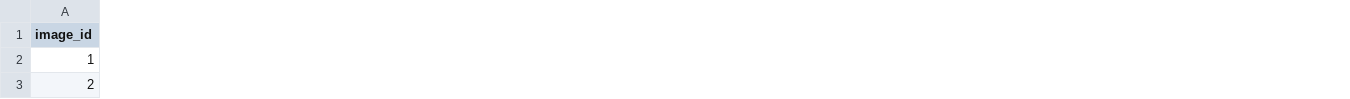
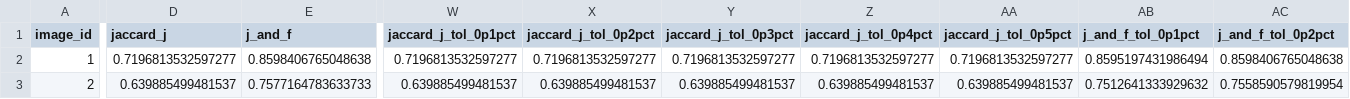
Before and after one commit to TC4451/sam3-wire, a CSV file: outputs/small_organized_eval/dumps/small_coco/per_image_metrics_segm.csv, drawn as a sheet; only a part is shown, gaps mark what is left out; the diff covers the shown part only; the diff names each change by its address in the sheet, - before the commit and + after, or states it on an @@ line.

```diff
--- a/outputs/small_organized_eval/dumps/small_coco/per_image_metrics_segm.csv
+++ b/outputs/small_organized_eval/dumps/small_coco/per_image_metrics_segm.csv
+column D (jaccard_j), rows 2-3: 0.7196813532597277 | 0.639885499481537
+column E (j_and_f), rows 2-3: 0.8598406765048638 | 0.7577164783633733
+column W (jaccard_j_tol_0p1pct), rows 2-3: 0.7196813532597277 | 0.639885499481537
+column X (jaccard_j_tol_0p2pct), rows 2-3: 0.7196813532597277 | 0.639885499481537
+column Y (jaccard_j_tol_0p3pct), rows 2-3: 0.7196813532597277 | 0.639885499481537
+column Z (jaccard_j_tol_0p4pct), rows 2-3: 0.7196813532597277 | 0.639885499481537
+column AA (jaccard_j_tol_0p5pct), rows 2-3: 0.7196813532597277 | 0.639885499481537
+column AB (j_and_f_tol_0p1pct), rows 2-3: 0.8595197431986494 | 0.7512641333929632
+column AC (j_and_f_tol_0p2pct), rows 2-3: 0.8598406765048638 | 0.7558590579819954
```
Also changed, not shown: 3 added columns and 8 edited cells elsewhere in this file, 48 other files.
